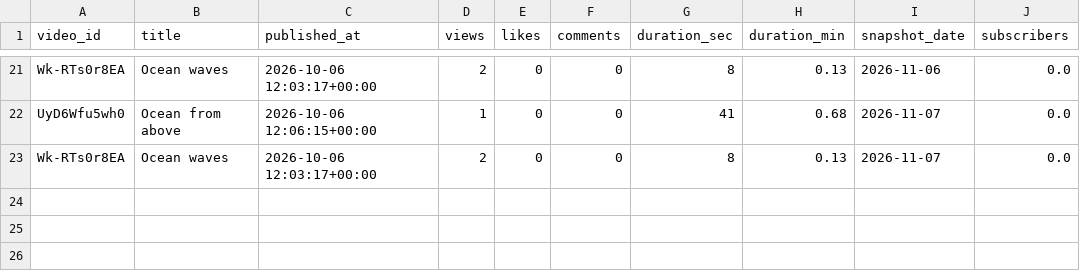
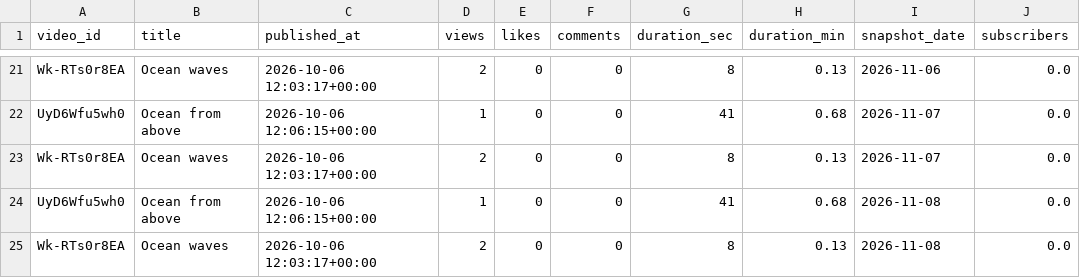
Before and after one commit to kanat-analytics/youtube-automation, a CSV file: data/kanat/channel_history.csv, drawn as a sheet; only a part is shown, gaps mark what is left out; the diff names each change by its address in the sheet, - before the commit and + after, or states it on an @@ line.

```diff
--- a/data/kanat/channel_history.csv
+++ b/data/kanat/channel_history.csv
+row 24: UyD6Wfu5wh0 | Ocean from above | 2026-10-06 12:06:15+00:00 | 1 | 0 | 0 | 41 | 0.68 | 2026-11-08 | 0.0
+row 25: Wk-RTs0r8EA | Ocean waves | 2026-10-06 12:03:17+00:00 | 2 | 0 | 0 | 8 | 0.13 | 2026-11-08 | 0.0
```
Also changed, not shown: 2 other files.
